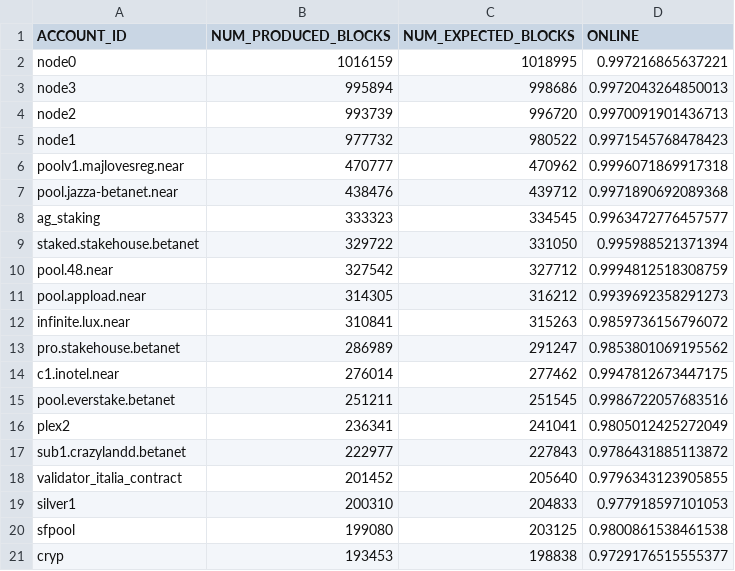
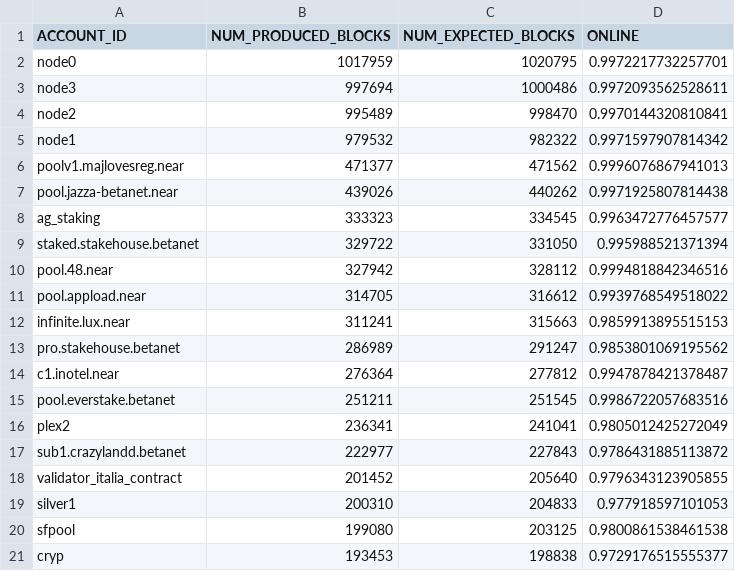
Before and after one commit to frol/near-validators-scoreboard, a CSV file: validators_scoreboard.csv, drawn as a sheet; only a part is shown; the diff covers the shown part only.

```diff
--- a/validators_scoreboard.csv
+++ b/validators_scoreboard.csv
@@ -1,15 +1,15 @@
 ACCOUNT_ID,NUM_PRODUCED_BLOCKS,NUM_EXPECTED_BLOCKS,ONLINE
-"node0",1016159,1018995,0.997216865637221
-"node3",995894,998686,0.9972043264850013
-"node2",993739,996720,0.9970091901436713
-"node1",977732,980522,0.9971545768478423
-"poolv1.majlovesreg.near",470777,470962,0.9996071869917318
-"pool.jazza-betanet.near",438476,439712,0.9971890692089368
+"node0",1017959,1020795,0.9972217732257701
+"node3",997694,1000486,0.9972093562528611
+"node2",995489,998470,0.9970144320810841
+"node1",979532,982322,0.9971597907814342
+"poolv1.majlovesreg.near",471377,471562,0.9996076867941013
+"pool.jazza-betanet.near",439026,440262,0.9971925807814438
 "ag_staking",333323,334545,0.9963472776457577
 "staked.stakehouse.betanet",329722,331050,0.995988521371394
-"pool.48.near",327542,327712,0.9994812518308759
-"pool.appload.near",314305,316212,0.9939692358291273
-"infinite.lux.near",310841,315263,0.9859736156796072
+"pool.48.near",327942,328112,0.9994818842346516
+"pool.appload.near",314705,316612,0.9939768549518022
+"infinite.lux.near",311241,315663,0.9859913895515153
 "pro.stakehouse.betanet",286989,291247,0.9853801069195562
-"c1.inotel.near",276014,277462,0.9947812673447175
+"c1.inotel.near",276364,277812,0.9947878421378487
 "pool.everstake.betanet",251211,251545,0.9986722057683516
```
Also changed, not shown: 6 edited cells elsewhere in this file, 2 other files.
